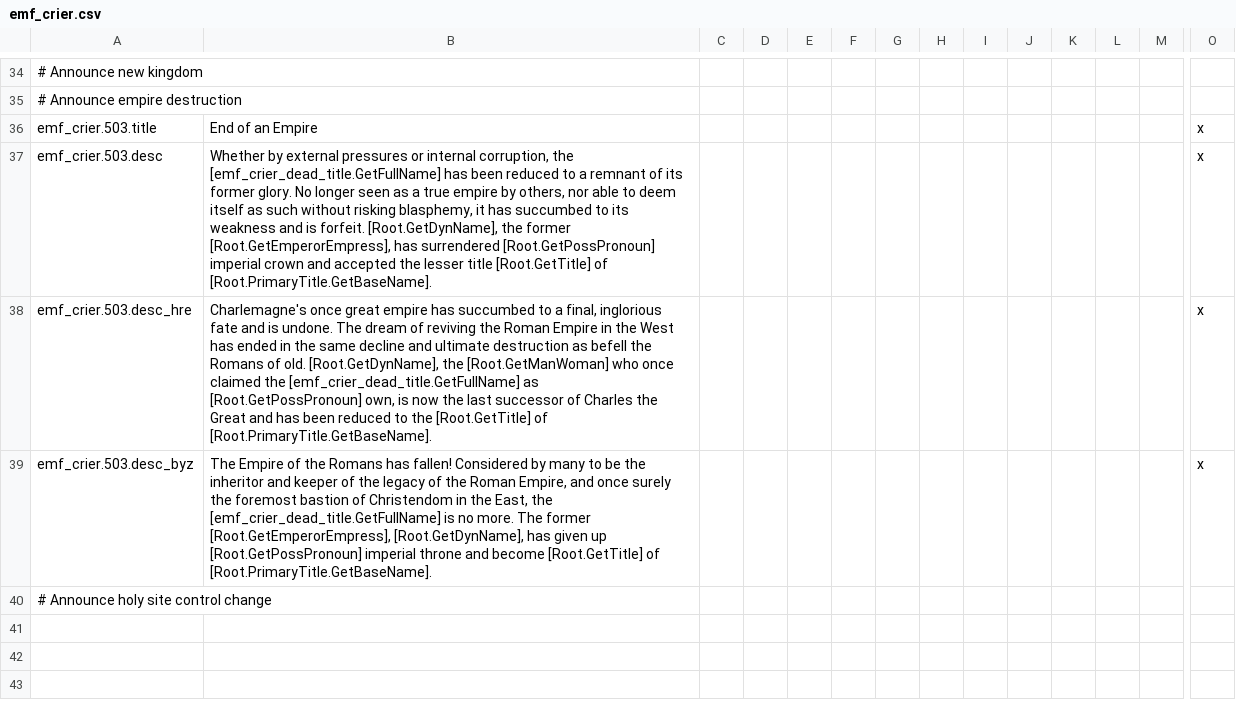
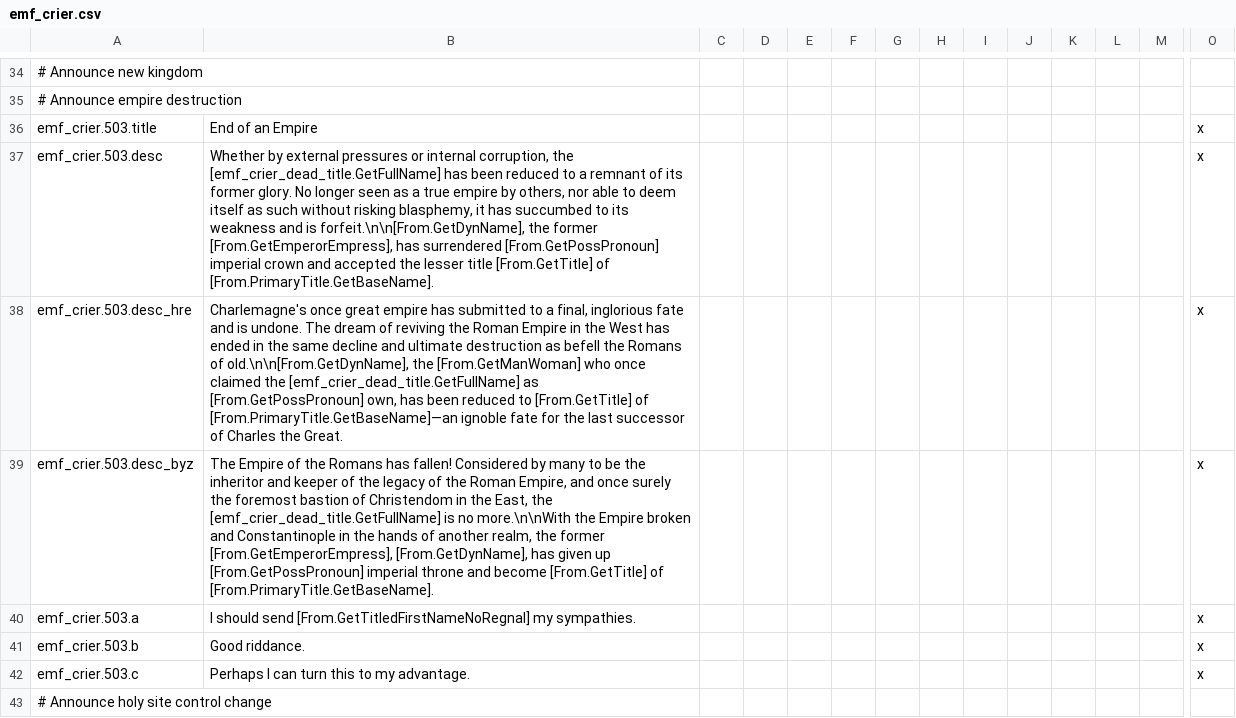
Before and after one commit to EMFTeam/EMF, a CSV file: EMF/localisation/emf_crier.csv, drawn as a sheet; only a part is shown, gaps mark what is left out; rows hold the shown columns only; the diff names each change by its address in the sheet, - before the commit and + after, or states it on an @@ line.

Commit message:
Crier: Added destruction responses

```diff
--- a/EMF/localisation/emf_crier.csv
+++ b/EMF/localisation/emf_crier.csv
-B37: …and is forfeit. [Root.GetDynName], the former [Root.GetEmperorEmpress], has surrendered [Root.GetPossPronoun] imperial crown and accepted the lesser title [Root.GetTitle] of [Root.PrimaryTitle.GetBaseName].
+B37: …and is forfeit.\n\n[From.GetDynName], the former [From.GetEmperorEmpress], has surrendered [From.GetPossPronoun] imperial crown and accepted the lesser title [From.GetTitle] of [From.PrimaryTitle.GetBaseName].
-B38: …empire has succumbed to a final, inglorious fate and is undone. The dream of reviving the Roman Empire in the West has ended in the same decline and ultimate destruction as befell the Romans of old. [Root.GetDynName], the [Root.GetManWoman] who once claimed the [emf_crier_dead_title.GetFullName] as [Root.GetPossPronoun] own, is now the last successor of Charles the Great and has been reduced to the [Root.GetTitle] of [Root.PrimaryTitle.GetBaseName].
+B38: …empire has submitted to a final, inglorious fate and is undone. The dream of reviving the Roman Empire in the West has ended in the same decline and ultimate destruction as befell the Romans of old.\n\n[From.GetDynName], the [From.GetManWoman] who once claimed the [emf_crier_dead_title.GetFullName] as [From.GetPossPronoun] own, has been reduced to [From.GetTitle] of [From.PrimaryTitle.GetBaseName]—an ignoble fate for the last successor of Charles the Great.
-B39: …is no more. The former [Root.GetEmperorEmpress], [Root.GetDynName], has given up [Root.GetPossPronoun] imperial throne and become [Root.GetTitle] of [Root.PrimaryTitle.GetBaseName].
+B39: …is no more.\n\nWith the Empire broken and Constantinople in the hands of another realm, the former [From.GetEmperorEmpress], [From.GetDynName], has given up [From.GetPossPronoun] imperial throne and become [From.GetTitle] of [From.PrimaryTitle.GetBaseName].
+row 40: emf_crier.503.a | I should send [From.GetTitledFirstNameNoRegnal] my sympathies. |  |  |  |  |  |  |  |  |  |  |  | x
+row 41: emf_crier.503.b | Good riddance. |  |  |  |  |  |  |  |  |  |  |  | x
+row 42: emf_crier.503.c | Perhaps I can turn this to my advantage. |  |  |  |  |  |  |  |  |  |  |  | x
```
Also changed, not shown: 2 other files.
